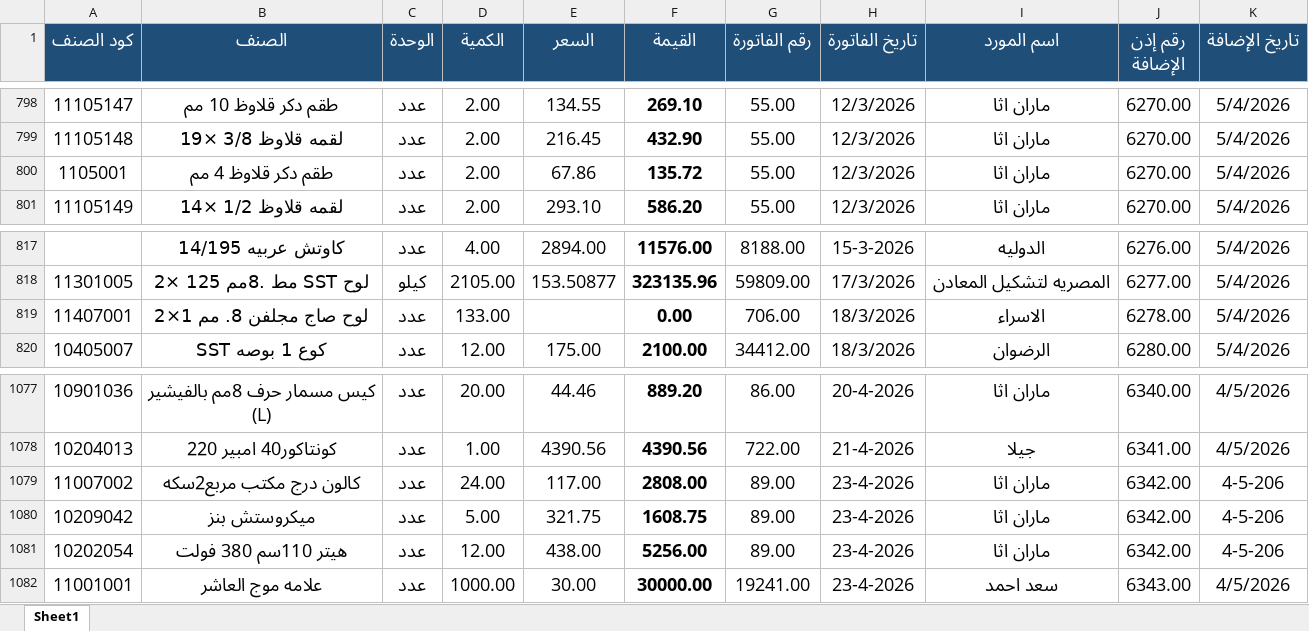
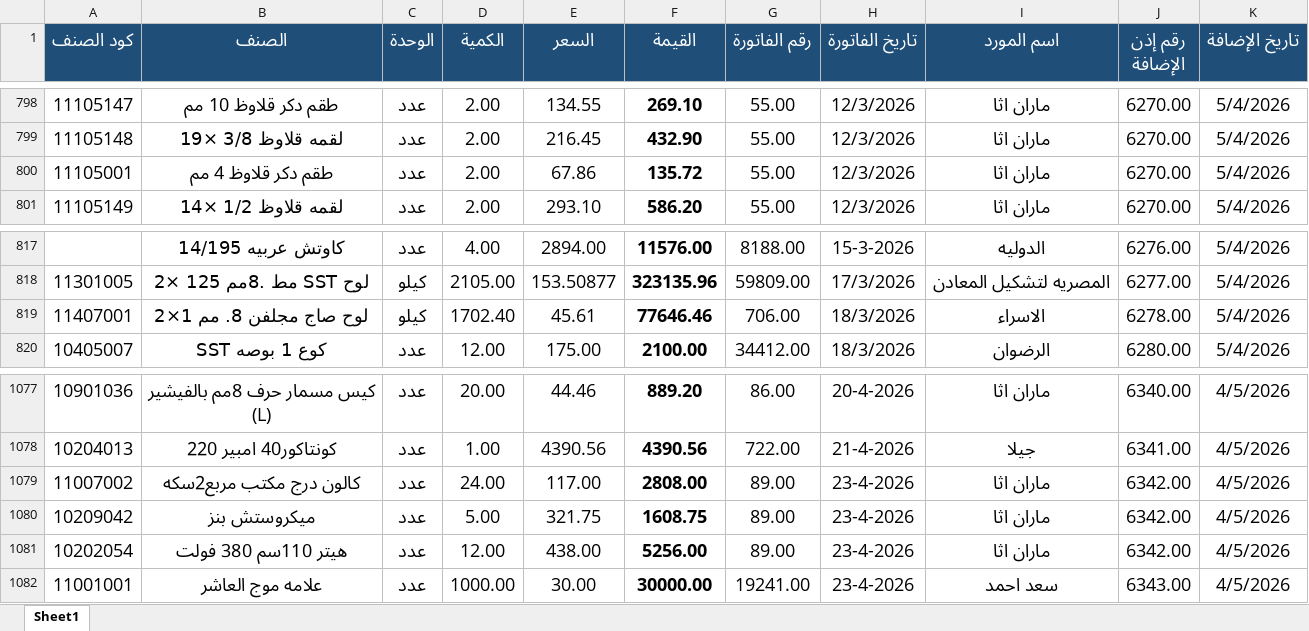
Before and after one commit to moggroupdev/erp-server, an Excel workbook: data/transactions/all.xlsx, sheet Sheet1, drawn as a sheet; only a part is shown, gaps mark what is left out; values as stored, in another font and other column widths than the file's, no borders; the diff names each change by its address in the sheet, - before the commit and + after, or states it on an @@ line.

Commit message:
Update transaction Excel files with new data revisions for files 4 and 5

```diff
--- a/data/transactions/all.xlsx (sheet Sheet1)
+++ b/data/transactions/all.xlsx (sheet Sheet1)
-A800 (كود الصنف): 1105001
+A800 (كود الصنف): 11105001
-C819 (الوحدة): عدد
+C819 (الوحدة): كيلو
-D819 (الكمية): 133.00
+D819 (الكمية): 1702.40
-E819 (السعر): (empty)
+E819 (السعر): 45.61
-F819 (القيمة): 0.00
+F819 (القيمة): 77646.46
-K1079:K1081 (تاريخ الإضافة): 4-5-206
+K1079:K1081 (تاريخ الإضافة): 4/5/2026
```
Also changed, not shown: data/transactions/أذونات الإضافة لشهر 4.xlsx, data/transactions/أذونات الإضافة لشهر 5.xlsx.
